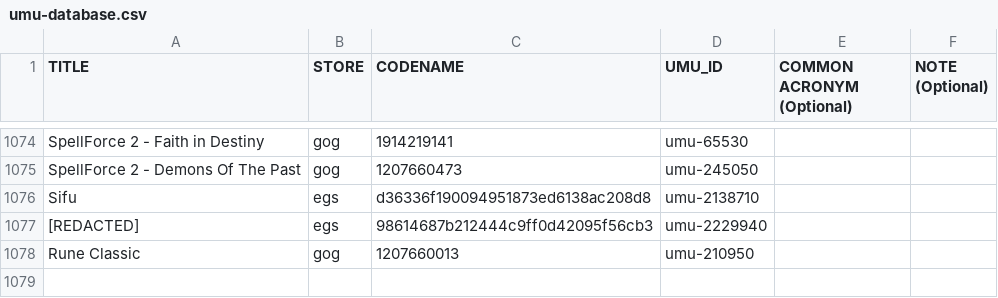
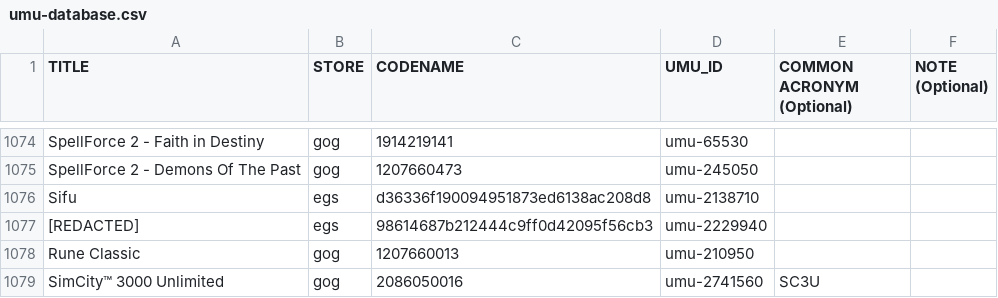
Before and after one commit to Open-Wine-Components/umu-database, a CSV file: umu-database.csv, drawn as a sheet; only a part is shown, gaps mark what is left out.

Commit message:
Add SimCity™ 3000 Unlimited (GOG)
https://store.steampowered.com/app/2741560/SimCity_3000_Unlimited/
https://www.gogdb.org/product/1207658969

```diff
--- a/umu-database.csv
+++ b/umu-database.csv
@@ -1078 +1078,2 @@ Sifu,egs,d36336f190094951873ed6138ac208d8,umu-2138710,,
 Rune Classic,gog,1207660013,umu-210950,,
+SimCity™ 3000 Unlimited,gog,2086050016,umu-2741560,SC3U,
```
